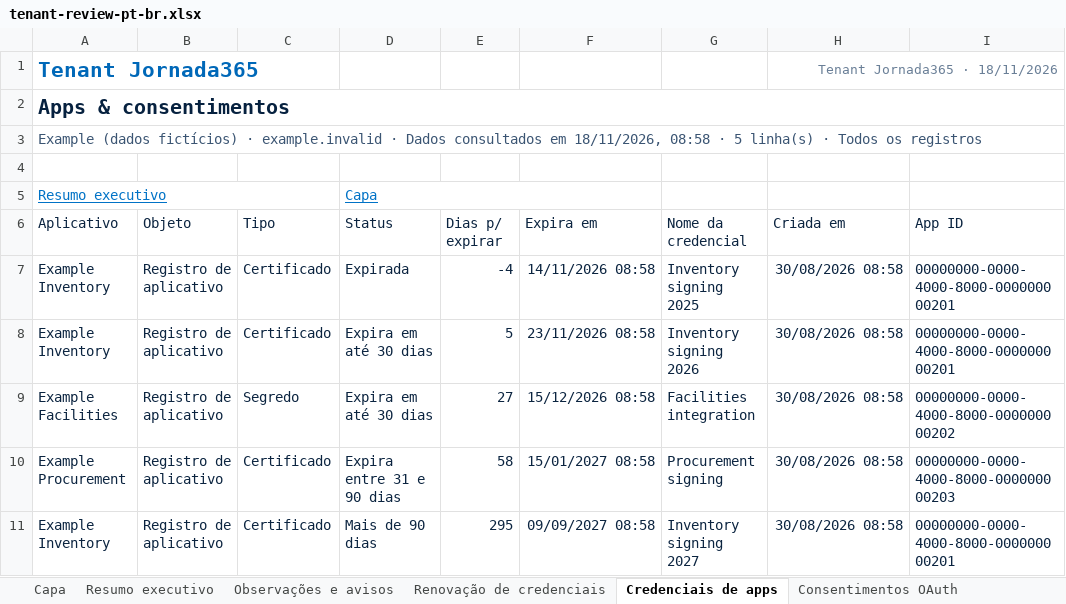
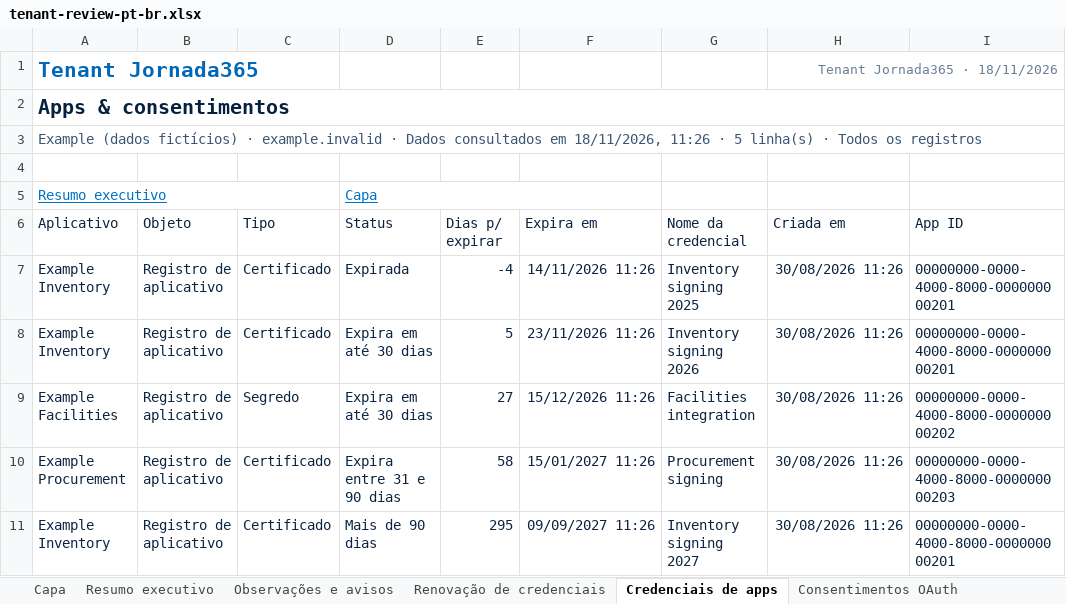
Before and after one commit to sesantanajr/jornada365-tenant-reports, an Excel workbook: docs/examples/tenant-review-pt-br.xlsx, sheet Credenciais de apps, drawn as a sheet; only a part is shown; values as stored, in another font and other column widths than the file's, no borders; conditional formats and table styles not drawn; the diff names each change by its address in the sheet, - before the commit and + after, or states it on an @@ line.

```diff
--- a/docs/examples/tenant-review-pt-br.xlsx (sheet Credenciais de apps)
+++ b/docs/examples/tenant-review-pt-br.xlsx (sheet Credenciais de apps)
-A3 (Aplicativo): …em 18/11/2026, 08:58 · 5…
+A3 (Aplicativo): …em 18/11/2026, 11:26 · 5…
-F7 (Expira em): 14/11/2026 08:58
+F7 (Expira em): 14/11/2026 11:26
-H7:H11 (Criada em): 30/08/2026 08:58
+H7:H11 (Criada em): 30/08/2026 11:26
-F8 (Expira em): 23/11/2026 08:58
+F8 (Expira em): 23/11/2026 11:26
-F9 (Expira em): 15/12/2026 08:58
+F9 (Expira em): 15/12/2026 11:26
-F10 (Expira em): 15/01/2027 08:58
+F10 (Expira em): 15/01/2027 11:26
-F11 (Expira em): 09/09/2027 08:58
+F11 (Expira em): 09/09/2027 11:26
```
Also changed, not shown: sheet Sobre, sheet Renovação de credenciais, sheet Observações e avisos, sheet Recomendações de identidade, sheet Consentimentos OAuth, sheet Histórico da pontuação, 1 more sheet, docs/examples/tenant-review-en.xlsx, 15 other files.
